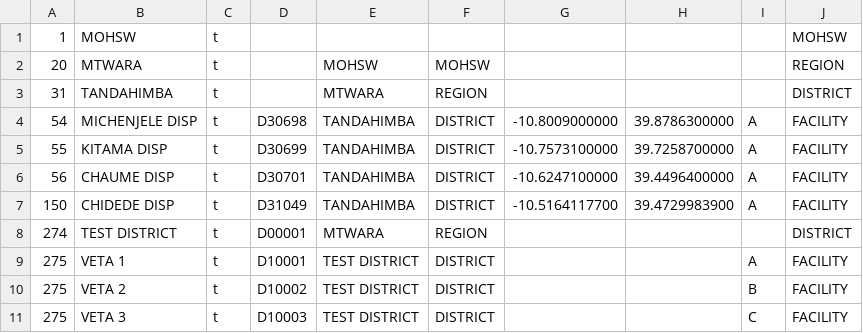
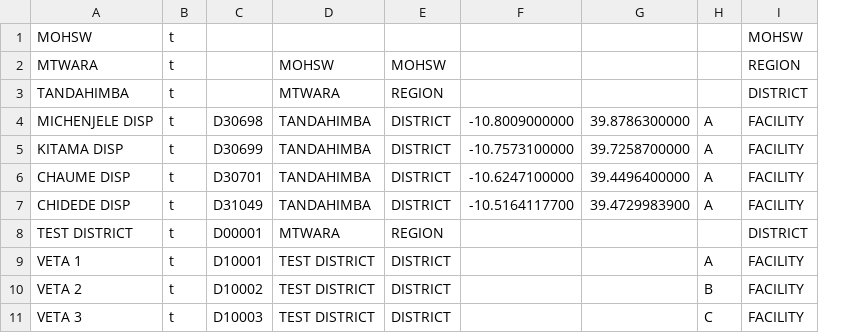
Before and after one commit to dimagi/logistics, a CSV file: static/tanzania/migration/all_facilities_test.csv, drawn as a sheet; the diff names each change by its address in the sheet, - before the commit and + after, or states it on an @@ line.

Commit message:
fix loader and tests

```diff
--- a/static/tanzania/migration/all_facilities_test.csv
+++ b/static/tanzania/migration/all_facilities_test.csv
-column A, rows 1-11: 1 | 20 | 31 | 54 | 55 | 56 | 150 | 274 | 275 | 275 | 275
```
Also changed, not shown: 1 other file.
